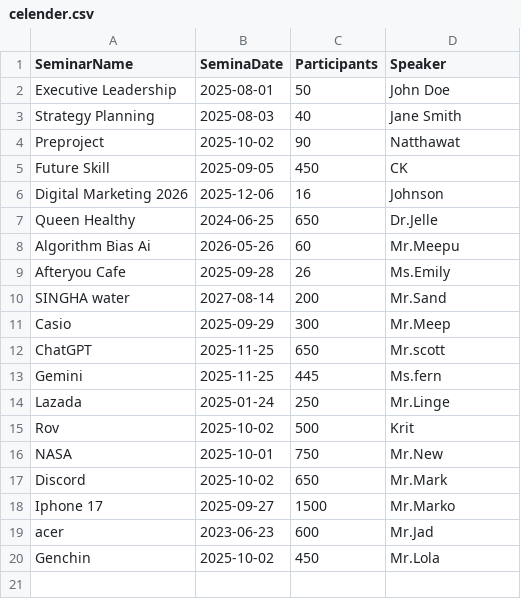
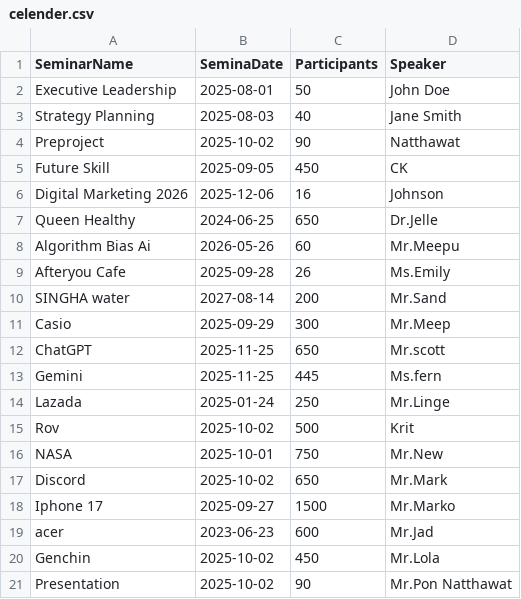
Before and after one commit to Natpon/Seminar-finalProject, a CSV file: celender.csv, drawn as a sheet.

Commit message:
Update celender.csv

```diff
--- a/celender.csv
+++ b/celender.csv
@@ -20 +20,2 @@ acer,2023-06-23,600,Mr.Jad
 Genchin,2025-10-02,450,Mr.Lola
+Presentation,2025-10-02,90,Mr.Pon Natthawat
```
